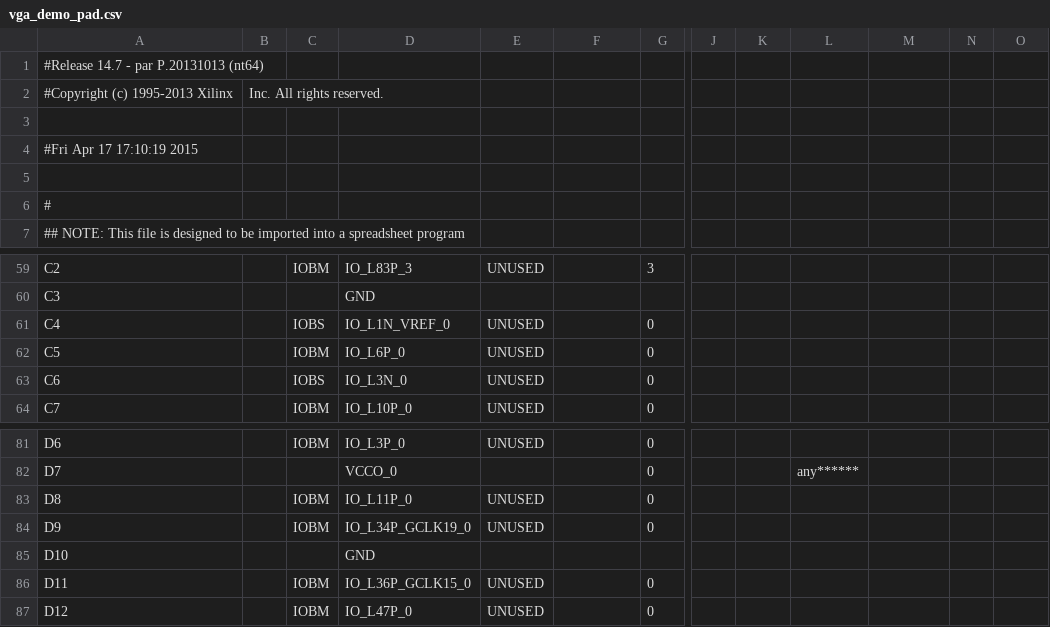
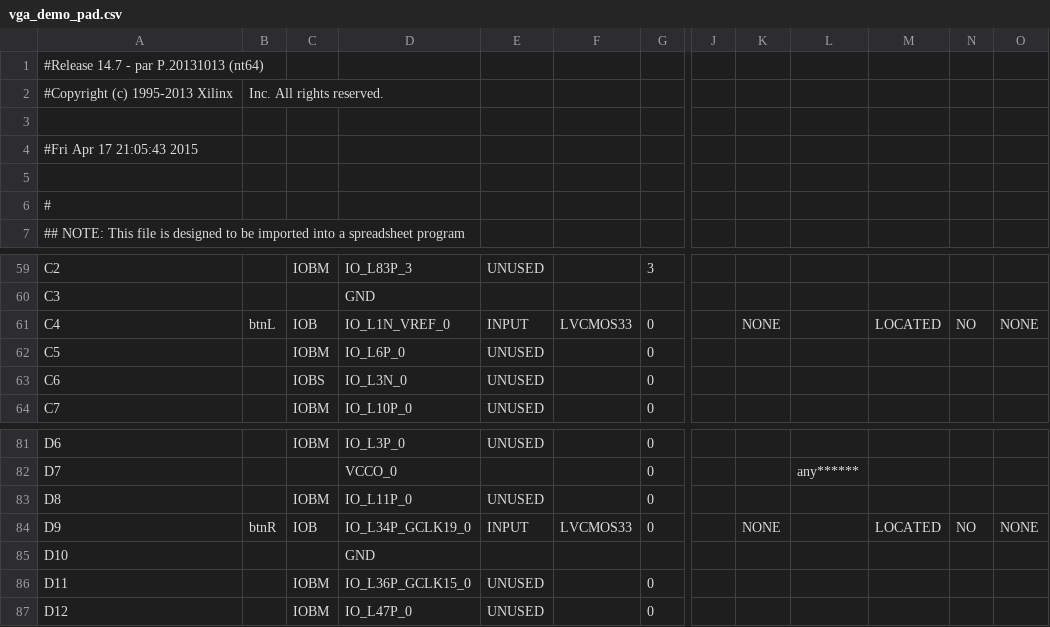
Before and after one commit to cart587/EE254_Project, a CSV file: ee245l_final_proj_AC/vga_demo_pad.csv, drawn as a sheet; only a part is shown, gaps mark what is left out; the diff names each change by its address in the sheet, - before the commit and + after, or states it on an @@ line.

```diff
--- a/ee245l_final_proj_AC/vga_demo_pad.csv
+++ b/ee245l_final_proj_AC/vga_demo_pad.csv
-A4: #Fri Apr 17 17:10:19 2015
+A4: #Fri Apr 17 21:05:43 2015
-B61: (empty)
+B61: btnL
-C61: IOBS
+C61: IOB
-E61: UNUSED
+E61: INPUT
-F61: (empty)
+F61: LVCMOS33
-K61: (empty)
+K61: NONE
-M61: (empty)
+M61: LOCATED
-N61: (empty)
+N61: NO
-O61: (empty)
+O61: NONE
-B84: (empty)
+B84: btnR
-C84: IOBM
+C84: IOB
-E84: UNUSED
+E84: INPUT
-F84: (empty)
+F84: LVCMOS33
-K84: (empty)
+K84: NONE
-M84: (empty)
+M84: LOCATED
-N84: (empty)
+N84: NO
-O84: (empty)
+O84: NONE
```
Also changed, not shown: 46 other files.
